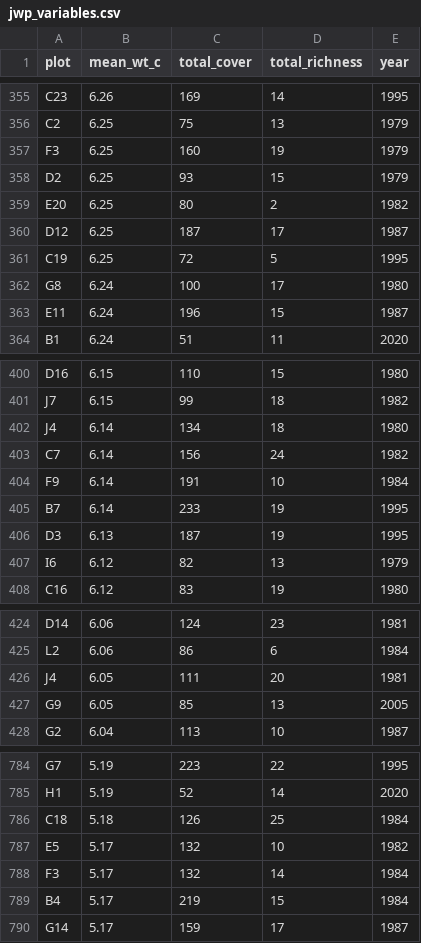
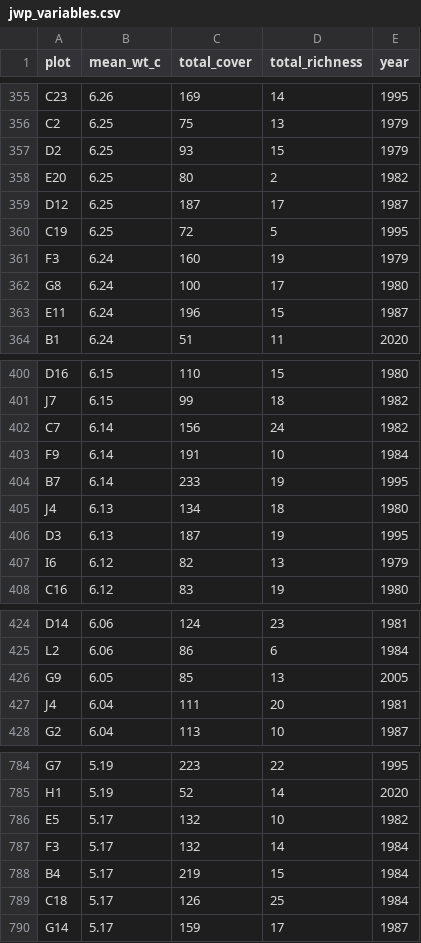
Before and after one commit to LianeRosario/UIC-Prairie-Survey, a CSV file: data/jwp_variables.csv, drawn as a sheet; only a part is shown, gaps mark what is left out; removed rows and columns are numbered as before the commit, all else as after; the diff covers the shown part only; the diff names each change by its address in the sheet, - before the commit and + after, or states it on an @@ line.

```diff
--- a/data/jwp_variables.csv
+++ b/data/jwp_variables.csv
-row 357: F3 | 6.25 | 160 | 19 | 1979
+row 361: F3 | 6.24 | 160 | 19 | 1979
-row 402: J4 | 6.14 | 134 | 18 | 1980
+row 405: J4 | 6.13 | 134 | 18 | 1980
-row 426: J4 | 6.05 | 111 | 20 | 1981
+row 427: J4 | 6.04 | 111 | 20 | 1981
-row 786: C18 | 5.18 | 126 | 25 | 1984
+row 789: C18 | 5.17 | 126 | 25 | 1984
```
Also changed, not shown: 8 added rows, 8 removed rows, 1 moved row and 1 edited cell elsewhere in this file, data/c_value_variations.csv, data/jwp_multi_year_survey.csv, 4 other files.
